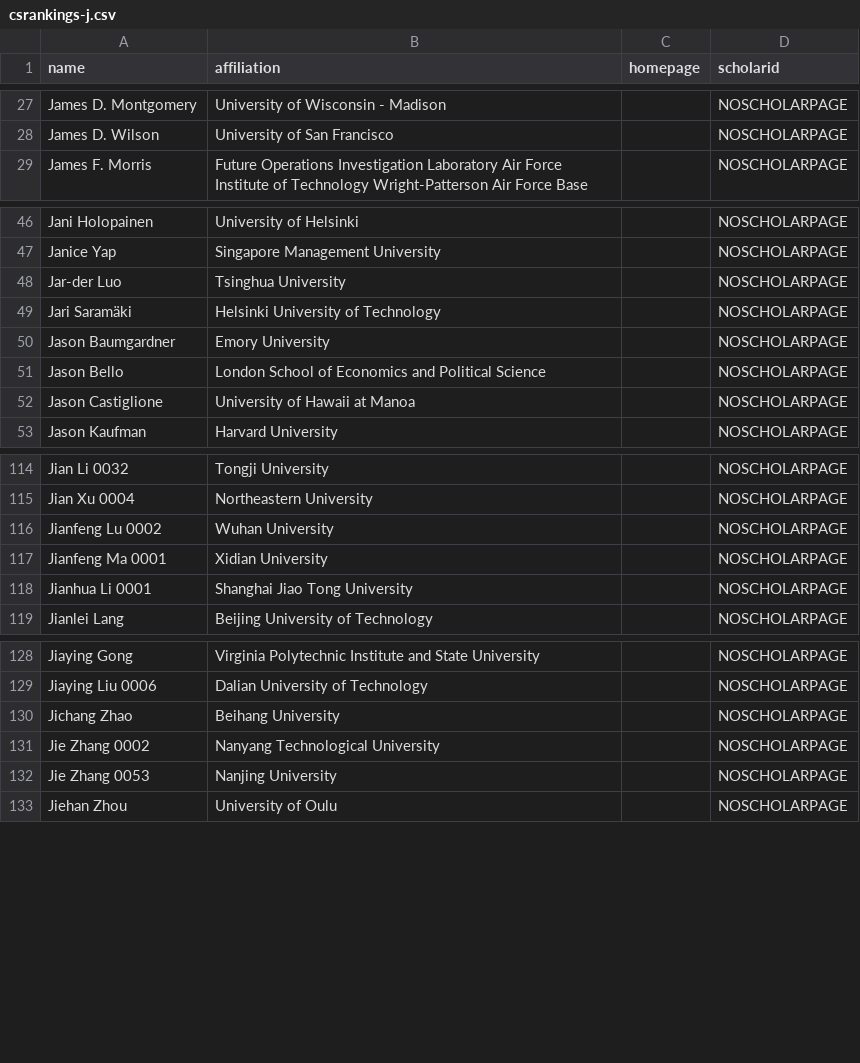
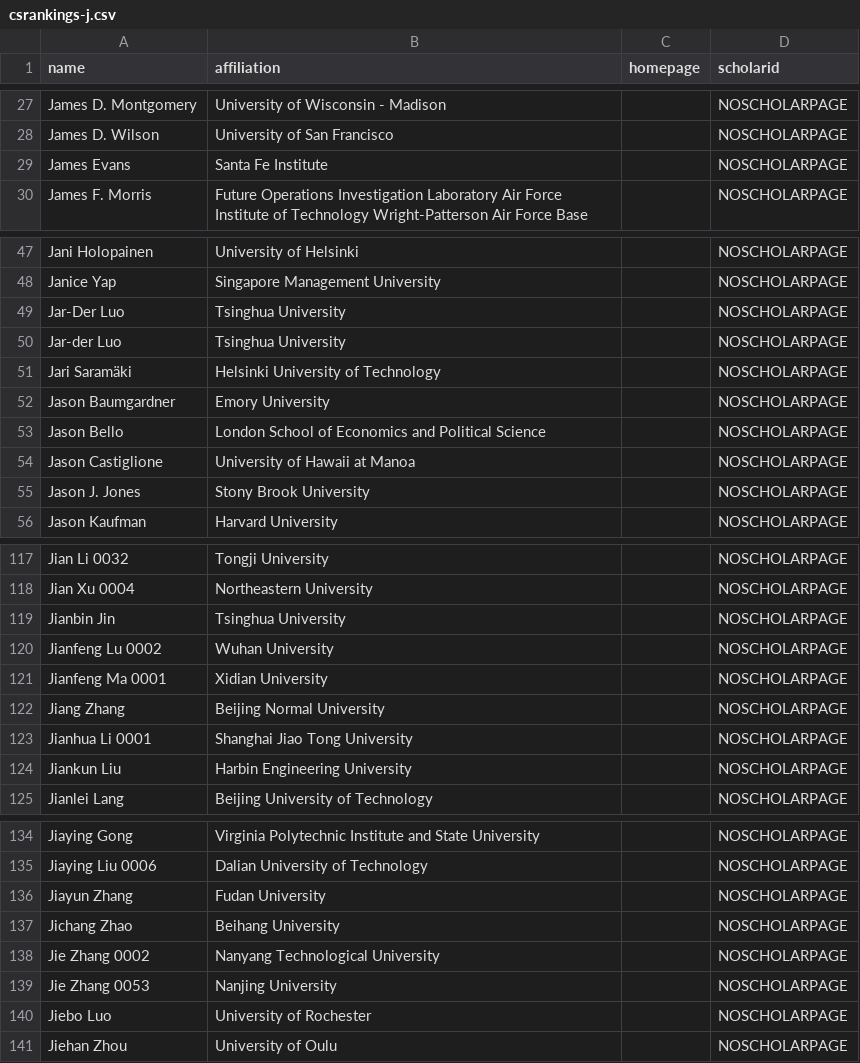
Before and after one commit to sds131/Ranking, a CSV file: csrankings-j.csv, drawn as a sheet; only a part is shown, gaps mark what is left out; the diff names each change by its address in the sheet, - before the commit and + after, or states it on an @@ line.

```diff
--- a/csrankings-j.csv
+++ b/csrankings-j.csv
+row 29: James Evans | Santa Fe Institute |  | NOSCHOLARPAGE
+row 49: Jar-Der Luo | Tsinghua University |  | NOSCHOLARPAGE
+row 55: Jason J. Jones | Stony Brook University |  | NOSCHOLARPAGE
+row 119: Jianbin Jin | Tsinghua University |  | NOSCHOLARPAGE
+row 122: Jiang Zhang | Beijing Normal University |  | NOSCHOLARPAGE
+row 124: Jiankun Liu | Harbin Engineering University |  | NOSCHOLARPAGE
+row 136: Jiayun Zhang | Fudan University |  | NOSCHOLARPAGE
+row 140: Jiebo Luo | University of Rochester |  | NOSCHOLARPAGE
```
Also changed, not shown: csrankings.csv, faculty-affiliations.csv, 33 other files.
